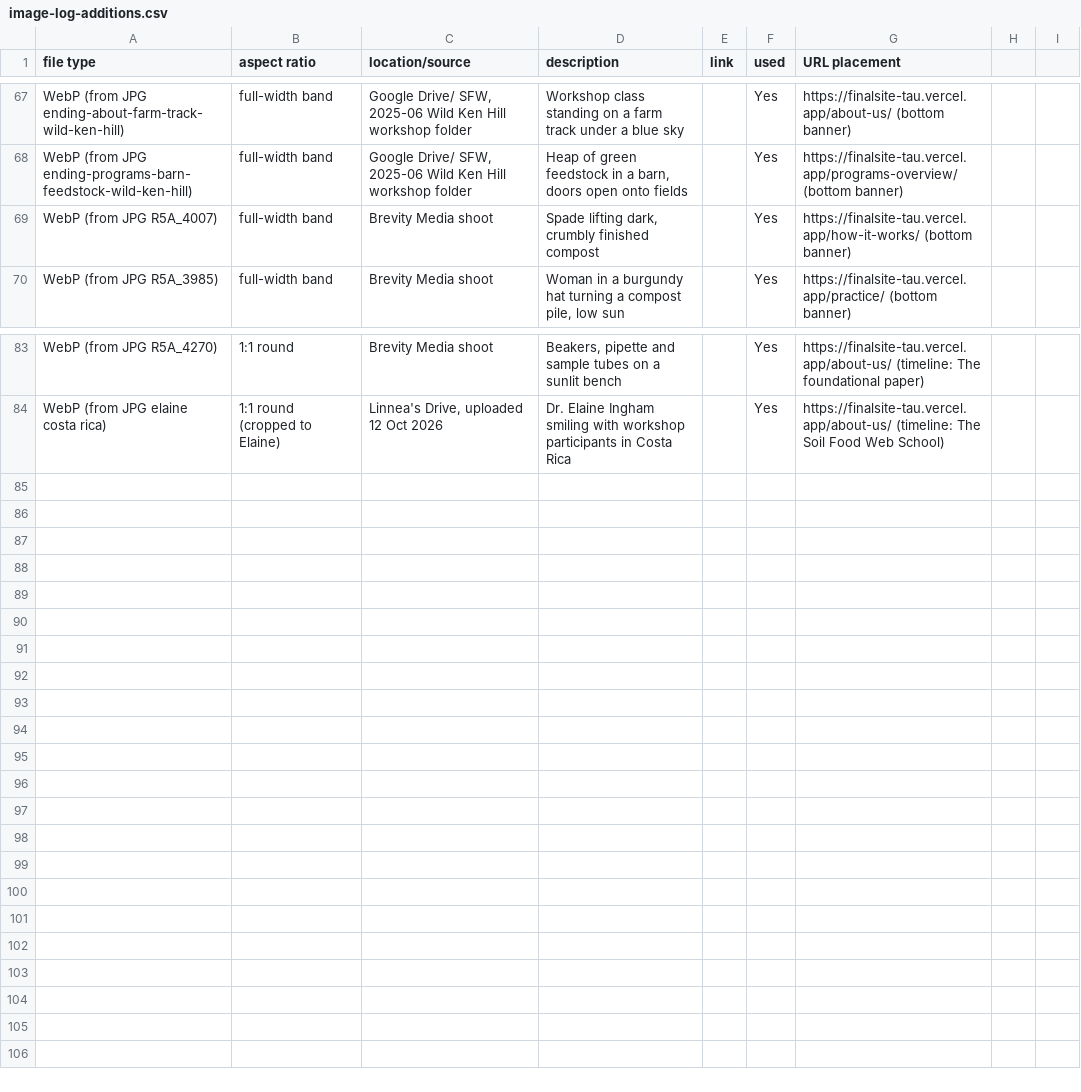
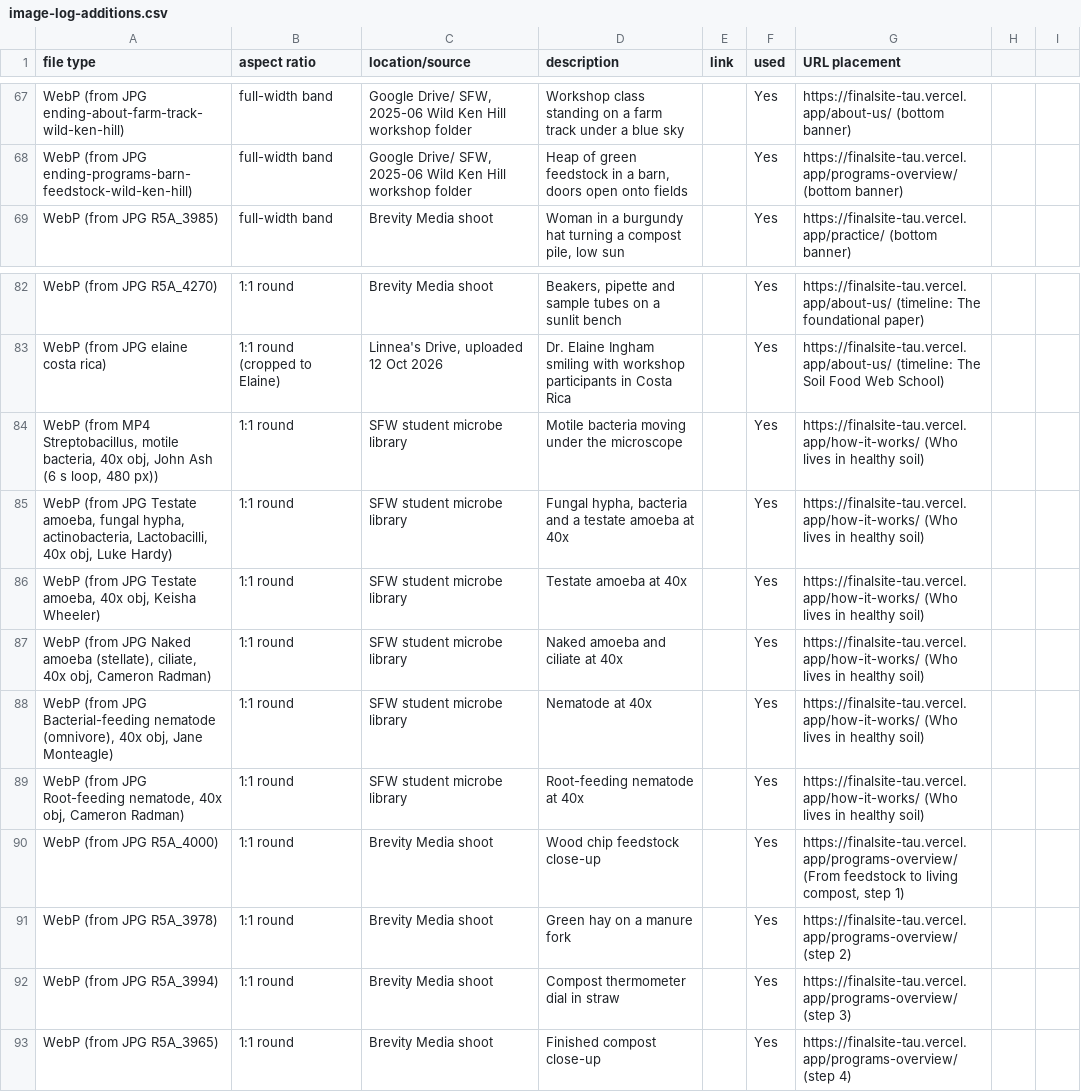
Before and after one commit to linneamoritznyc/final-SFWsite-Linnea, a CSV file: docs/image-log-additions.csv, drawn as a sheet; only a part is shown, gaps mark what is left out.

```diff
--- a/docs/image-log-additions.csv
+++ b/docs/image-log-additions.csv
@@ -68,3 +68,2 @@ WebP (from JPG ending-about-farm-track-wild-ken-hill),full-width band,"Google Dr
 WebP (from JPG ending-programs-barn-feedstock-wild-ken-hill),full-width band,"Google Drive/ SFW, 2025-06 Wild Ken Hill workshop folder","Heap of green feedstock in a barn, doors open onto fields",,Yes,https://finalsite-tau.vercel.app/programs-overview/ (bottom banner)
-WebP (from JPG R5A_4007),full-width band,Brevity Media shoot,"Spade lifting dark, crumbly finished compost",,Yes,https://finalsite-tau.vercel.app/how-it-works/ (bottom banner)
 WebP (from JPG R5A_3985),full-width band,Brevity Media shoot,"Woman in a burgundy hat turning a compost pile, low sun",,Yes,https://finalsite-tau.vercel.app/practice/ (bottom banner)
@@ -84 +83,11 @@ WebP (from JPG R5A_4270),1:1 round,Brevity Media shoot,"Beakers, pipette and sam
 WebP (from JPG elaine costa rica),1:1 round (cropped to Elaine),"Linnea's Drive, uploaded 12 Oct 2026",Dr. Elaine Ingham smiling with workshop participants in Costa Rica,,Yes,https://finalsite-tau.vercel.app/about-us/ (timeline: The Soil Food Web School)
+"WebP (from MP4 Streptobacillus, motile bacteria, 40x obj, John Ash (6 s loop, 480 px))",1:1 round,SFW student microbe library,Motile bacteria moving under the microscope,,Yes,https://finalsite-tau.vercel.app/how-it-works/ (Who lives in healthy soil)
+"WebP (from JPG Testate amoeba, fungal hypha, actinobacteria, Lactobacilli, 40x obj, Luke Hardy)",1:1 round,SFW student microbe library,"Fungal hypha, bacteria and a testate amoeba at 40x",,Yes,https://finalsite-tau.vercel.app/how-it-works/ (Who lives in healthy soil)
+"WebP (from JPG Testate amoeba, 40x obj, Keisha Wheeler)",1:1 round,SFW student microbe library,Testate amoeba at 40x,,Yes,https://finalsite-tau.vercel.app/how-it-works/ (Who lives in healthy soil)
+"WebP (from JPG Naked amoeba (stellate), ciliate, 40x obj, Cameron Radman)",1:1 round,SFW student microbe library,Naked amoeba and ciliate at 40x,,Yes,https://finalsite-tau.vercel.app/how-it-works/ (Who lives in healthy soil)
+"WebP (from JPG Bacterial-feeding nematode (omnivore), 40x obj, Jane Monteagle)",1:1 round,SFW student microbe library,Nematode at 40x,,Yes,https://finalsite-tau.vercel.app/how-it-works/ (Who lives in healthy soil)
+"WebP (from JPG Root-feeding nematode, 40x obj, Cameron Radman)",1:1 round,SFW student microbe library,Root-feeding nematode at 40x,,Yes,https://finalsite-tau.vercel.app/how-it-works/ (Who lives in healthy soil)
+WebP (from JPG R5A_4000),1:1 round,Brevity Media shoot,Wood chip feedstock close-up,,Yes,"https://finalsite-tau.vercel.app/programs-overview/ (From feedstock to living compost, step 1)"
+WebP (from JPG R5A_3978),1:1 round,Brevity Media shoot,Green hay on a manure fork,,Yes,https://finalsite-tau.vercel.app/programs-overview/ (step 2)
+WebP (from JPG R5A_3994),1:1 round,Brevity Media shoot,Compost thermometer dial in straw,,Yes,https://finalsite-tau.vercel.app/programs-overview/ (step 3)
+WebP (from JPG R5A_3965),1:1 round,Brevity Media shoot,Finished compost close-up,,Yes,https://finalsite-tau.vercel.app/programs-overview/ (step 4)
```
Also changed, not shown: 52 other files.
